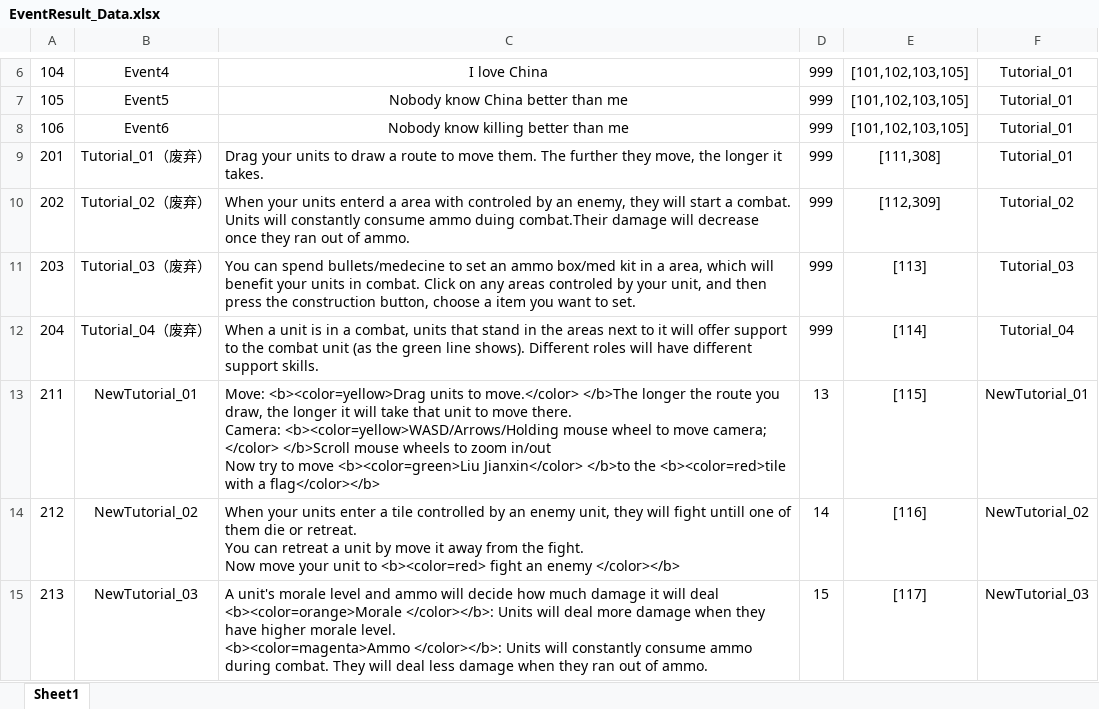
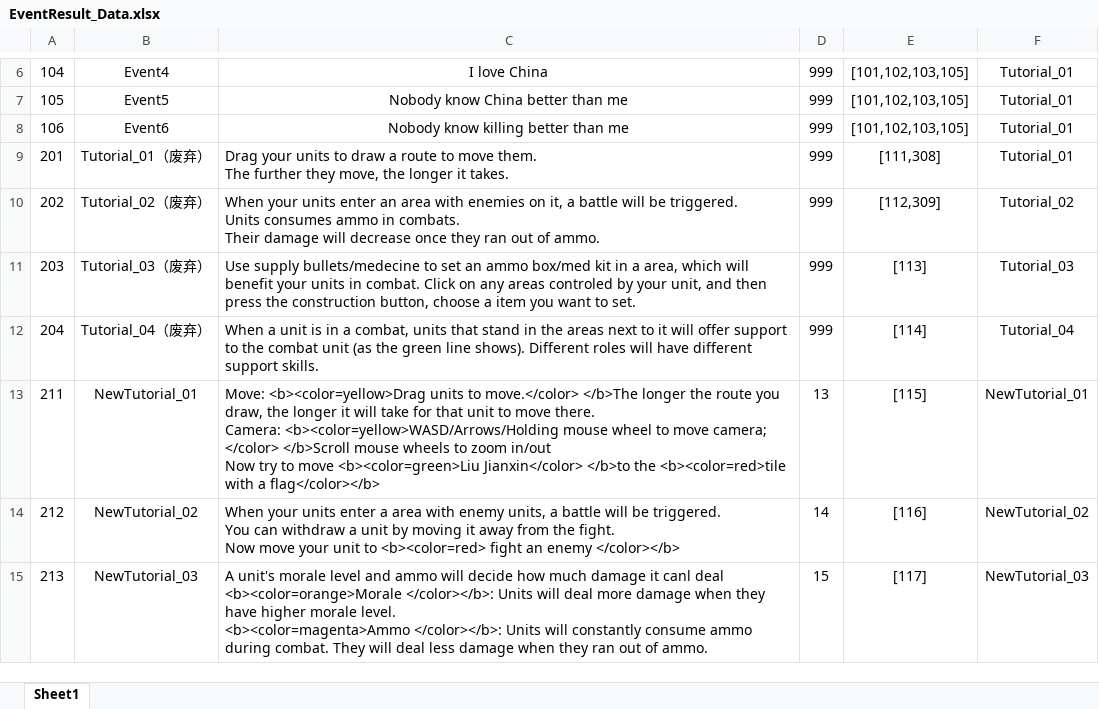
Before and after one commit to Chuyang1996/Nameless_Temp, an Excel workbook: GameDesign/ExcelData/EventResult_Data.xlsx, sheet Sheet1, drawn as a sheet; only a part is shown, gaps mark what is left out; values as stored, in another font and other column widths than the file's, no borders; ↵ is a line break in a cell; the diff covers the shown part only; the diff names each change by its address in the sheet, - before the commit and + after, or states it on an @@ line.

```diff
--- a/GameDesign/ExcelData/EventResult_Data.xlsx (sheet Sheet1)
+++ b/GameDesign/ExcelData/EventResult_Data.xlsx (sheet Sheet1)
-C9: …it takes.
+C9: …it takes.
-C10: …your units enterd a area with controled by an enemy, they will start a combat. ↵ Units will constantly consume ammo duing combat.Their damage will…
+C10: …your units enter an area with enemies on it, a battle will be triggered. ↵ Units consumes ammo in combats. ↵ Their damage will…
-C11: You can spend bullets/medecine to…
+C11: Use supply bullets/medecine to…
-C13: …will take that unit…
+C13: …will take for that unit…
-C14: …enter a tile controlled by an enemy unit, they will fight untill one of them die or retreat. ↵ You can retreat a unit by move it away…
+C14: …enter a area with enemy units, a battle will be triggered. ↵ You can withdraw a unit by moving it away…
-C15: …damage it will deal ↵ <b><color=orange>Morale…
+C15: …damage it canl deal ↵ <b><color=orange>Morale…
```
Also changed, not shown: 1 added row and 21 edited cells elsewhere in this sheet, GameDesign/ExcelData/Conversation_Data.xlsx, GameDesign/ExcelData/EventOption_Data.xlsx, 6 other files.
